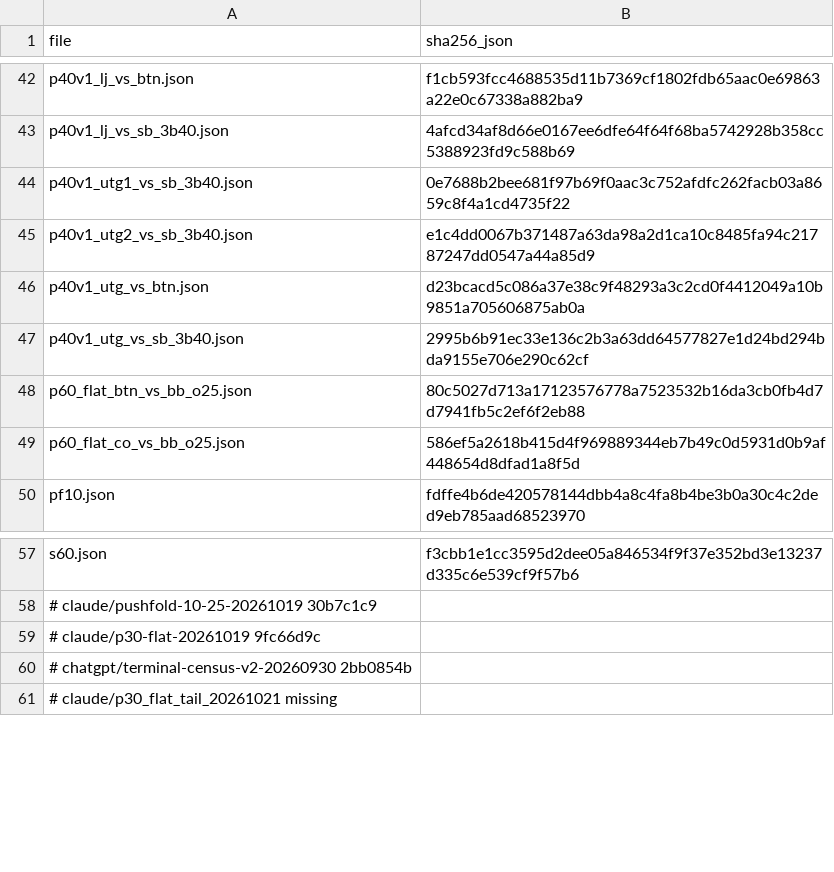
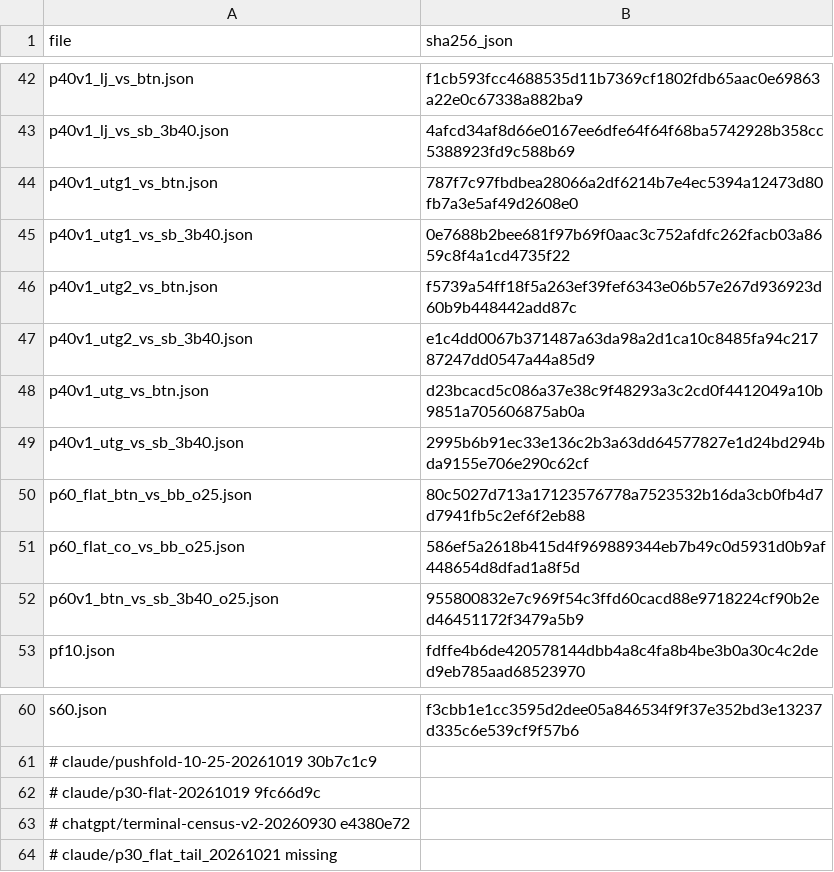
Before and after one commit to jiyul-git/t2, a TSV file: data/gto_records/MANIFEST.tsv, drawn as a sheet; only a part is shown, gaps mark what is left out.

```diff
--- a/data/gto_records/MANIFEST.tsv
+++ b/data/gto_records/MANIFEST.tsv
@@ -43,3 +43,5 @@ p40v1_lj_vs_btn.json	f1cb593fcc4688535d11b7369cf1802fdb65aac0e69863a22e0c67338a8
 p40v1_lj_vs_sb_3b40.json	4afcd34af8d66e0167ee6dfe64f64f68ba5742928b358cc5388923fd9c588b69
+p40v1_utg1_vs_btn.json	787f7c97fbdbea28066a2df6214b7e4ec5394a12473d80fb7a3e5af49d2608e0
 p40v1_utg1_vs_sb_3b40.json	0e7688b2bee681f97b69f0aac3c752afdfc262facb03a8659c8f4a1cd4735f22
+p40v1_utg2_vs_btn.json	f5739a54ff18f5a263ef39fef6343e06b57e267d936923d60b9b448442add87c
 p40v1_utg2_vs_sb_3b40.json	e1c4dd0067b371487a63da98a2d1ca10c8485fa94c21787247dd0547a44a85d9
@@ -49,2 +51,3 @@ p60_flat_btn_vs_bb_o25.json	80c5027d713a17123576778a7523532b16da3cb0fb4d7d7941fb
 p60_flat_co_vs_bb_o25.json	586ef5a2618b415d4f969889344eb7b49c0d5931d0b9af448654d8dfad1a8f5d
+p60v1_btn_vs_sb_3b40_o25.json	955800832e7c969f54c3ffd60cacd88e9718224cf90b2ed46451172f3479a5b9
 pf10.json	fdffe4b6de420578144dbb4a8c4fa8b4be3b0a30c4c2ded9eb785aad68523970
@@ -59,3 +62,3 @@ s60.json	f3cbb1e1cc3595d2dee05a846534f9f37e352bd3e13237d335c6e539cf9f57b6
 # claude/p30-flat-20261019 9fc66d9c
-# chatgpt/terminal-census-v2-20260930 2bb0854b
+# chatgpt/terminal-census-v2-20260930 e4380e72
 # claude/p30_flat_tail_20261021 missing
```
Also changed, not shown: 10 other files.
